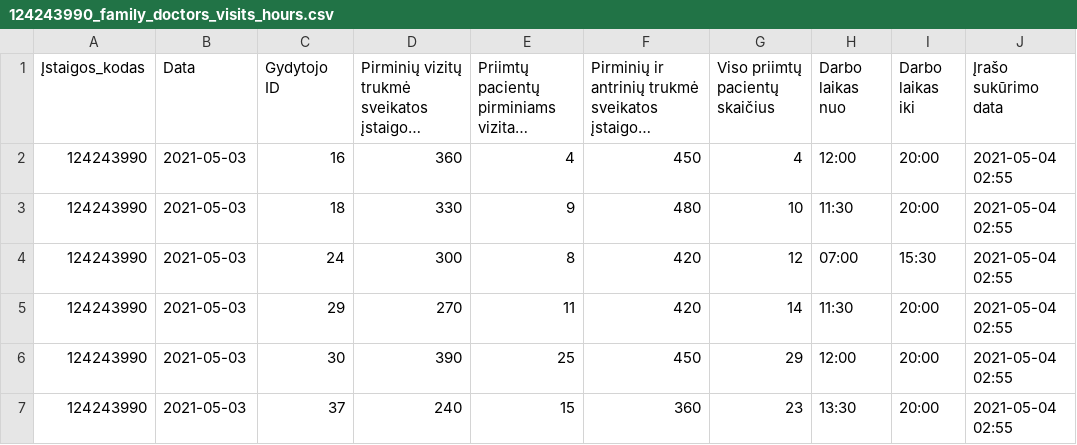
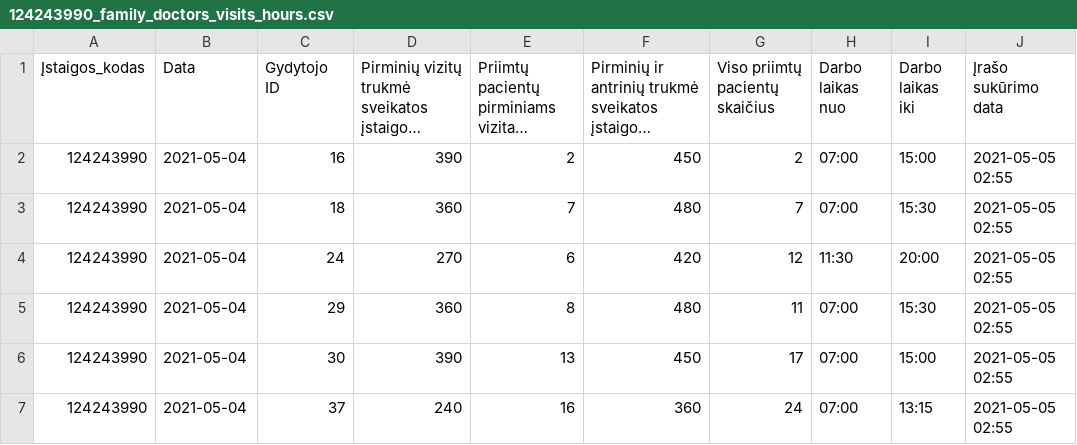
Before and after one commit to vilnius/naujininku-poliklinika, a CSV file: 124243990_family_doctors_visits_hours.csv, drawn as a sheet; only a part is shown; long unchanged cells end in …; the diff covers the shown part only; the diff names each change by its address in the sheet, - before the commit and + after, or states it on an @@ line.

```diff
--- a/124243990_family_doctors_visits_hours.csv
+++ b/124243990_family_doctors_visits_hours.csv
-B2:B7 (Data): 2021-05-03
+B2:B7 (Data): 2021-05-04
-D2: 360
+D2: 390
-E2: 4
+E2: 2
-G2 (Viso priimtų pacientų skaičius): 4
+G2 (Viso priimtų pacientų skaičius): 2
-H2 (Darbo laikas nuo): 12:00
+H2 (Darbo laikas nuo): 07:00
-I2 (Darbo laikas iki): 20:00
+I2 (Darbo laikas iki): 15:00
-J2:J7 (Įrašo sukūrimo data): 2021-05-04 02:55
+J2:J7 (Įrašo sukūrimo data): 2021-05-05 02:55
-D3: 330
+D3: 360
-E3: 9
+E3: 7
-G3 (Viso priimtų pacientų skaičius): 10
+G3 (Viso priimtų pacientų skaičius): 7
-H3 (Darbo laikas nuo): 11:30
+H3 (Darbo laikas nuo): 07:00
-I3 (Darbo laikas iki): 20:00
+I3 (Darbo laikas iki): 15:30
-D4: 300
+D4: 270
-E4: 8
+E4: 6
-H4 (Darbo laikas nuo): 07:00
+H4 (Darbo laikas nuo): 11:30
-I4 (Darbo laikas iki): 15:30
+I4 (Darbo laikas iki): 20:00
-D5: 270
+D5: 360
-E5: 11
+E5: 8
-F5: 420
+F5: 480
-G5 (Viso priimtų pacientų skaičius): 14
+G5 (Viso priimtų pacientų skaičius): 11
-H5 (Darbo laikas nuo): 11:30
+H5 (Darbo laikas nuo): 07:00
-I5 (Darbo laikas iki): 20:00
+I5 (Darbo laikas iki): 15:30
-E6: 25
+E6: 13
-G6 (Viso priimtų pacientų skaičius): 29
+G6 (Viso priimtų pacientų skaičius): 17
-H6 (Darbo laikas nuo): 12:00
+H6 (Darbo laikas nuo): 07:00
-I6 (Darbo laikas iki): 20:00
+I6 (Darbo laikas iki): 15:00
-E7: 15
+E7: 16
-G7 (Viso priimtų pacientų skaičius): 23
+G7 (Viso priimtų pacientų skaičius): 24
-H7 (Darbo laikas nuo): 13:30
+H7 (Darbo laikas nuo): 07:00
-I7 (Darbo laikas iki): 20:00
+I7 (Darbo laikas iki): 13:15
```
Also changed, not shown: 40 edited cells elsewhere in this file, 124243990_family_doctors_list.csv, 1 other file.
